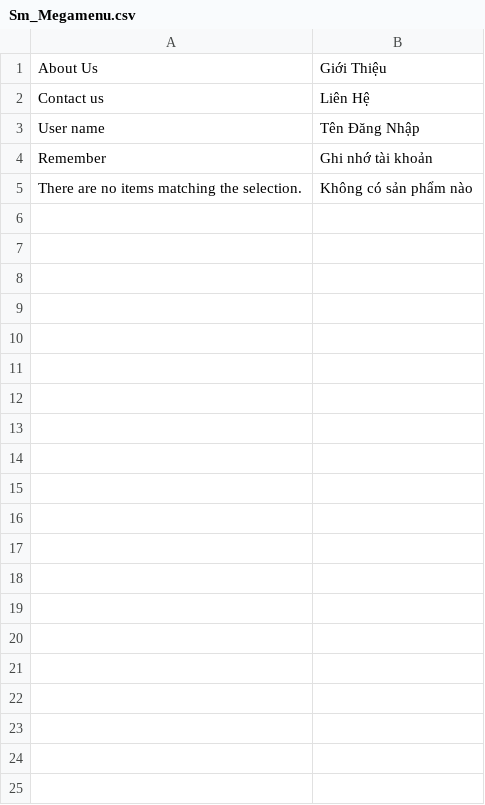
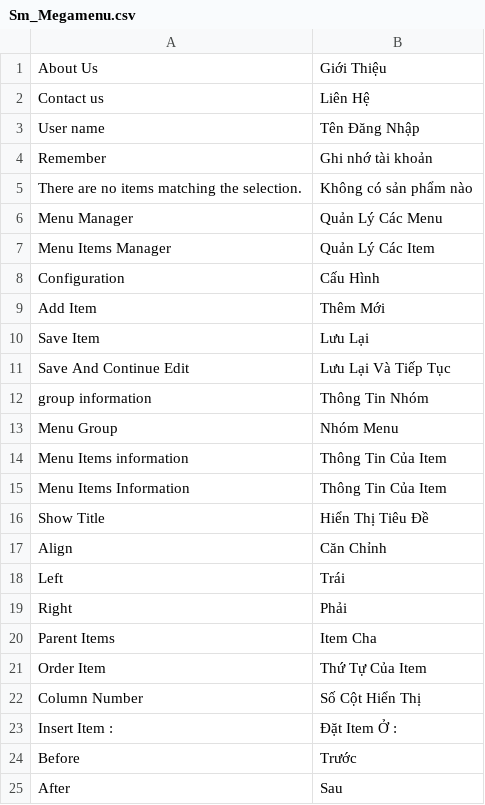
Before and after one commit to ducthang310/pu_macy, a CSV file: app/locale/vi_VN/Sm_Megamenu.csv, drawn as a sheet; only a part is shown; the diff covers the shown part only; the diff names each change by its address in the sheet, - before the commit and + after, or states it on an @@ line.

Commit message:
[Translate] - Update translation for Sm extension

```diff
--- a/app/locale/vi_VN/Sm_Megamenu.csv
+++ b/app/locale/vi_VN/Sm_Megamenu.csv
+row 6: Menu Manager | Quản Lý Các Menu
+row 7: Menu Items Manager | Quản Lý Các Item
+row 8: Configuration | Cấu Hình
+row 9: Add Item | Thêm Mới
+row 10: Save Item | Lưu Lại
+row 11: Save And Continue Edit | Lưu Lại Và Tiếp Tục
+row 12: group information | Thông Tin Nhóm
+row 13: Menu Group | Nhóm Menu
+row 14: Menu Items information | Thông Tin Của Item
+row 15: Menu Items Information | Thông Tin Của Item
+row 16: Show Title | Hiển Thị Tiêu Đề
+row 17: Align | Căn Chỉnh
+row 18: Left | Trái
+row 19: Right | Phải
+row 20: Parent Items | Item Cha
+row 21: Order Item | Thứ Tự Của Item
+row 22: Column Number | Số Cột Hiển Thị
+row 23: Insert Item : | Đặt Item Ở :
+row 24: Before | Trước
+row 25: After | Sau
```
Also changed, not shown: 33 added rows elsewhere in this file, app/locale/vi_VN/Mage_Adminhtml.csv, app/locale/vi_VN/Mage_Review.csv, 3 other files.
